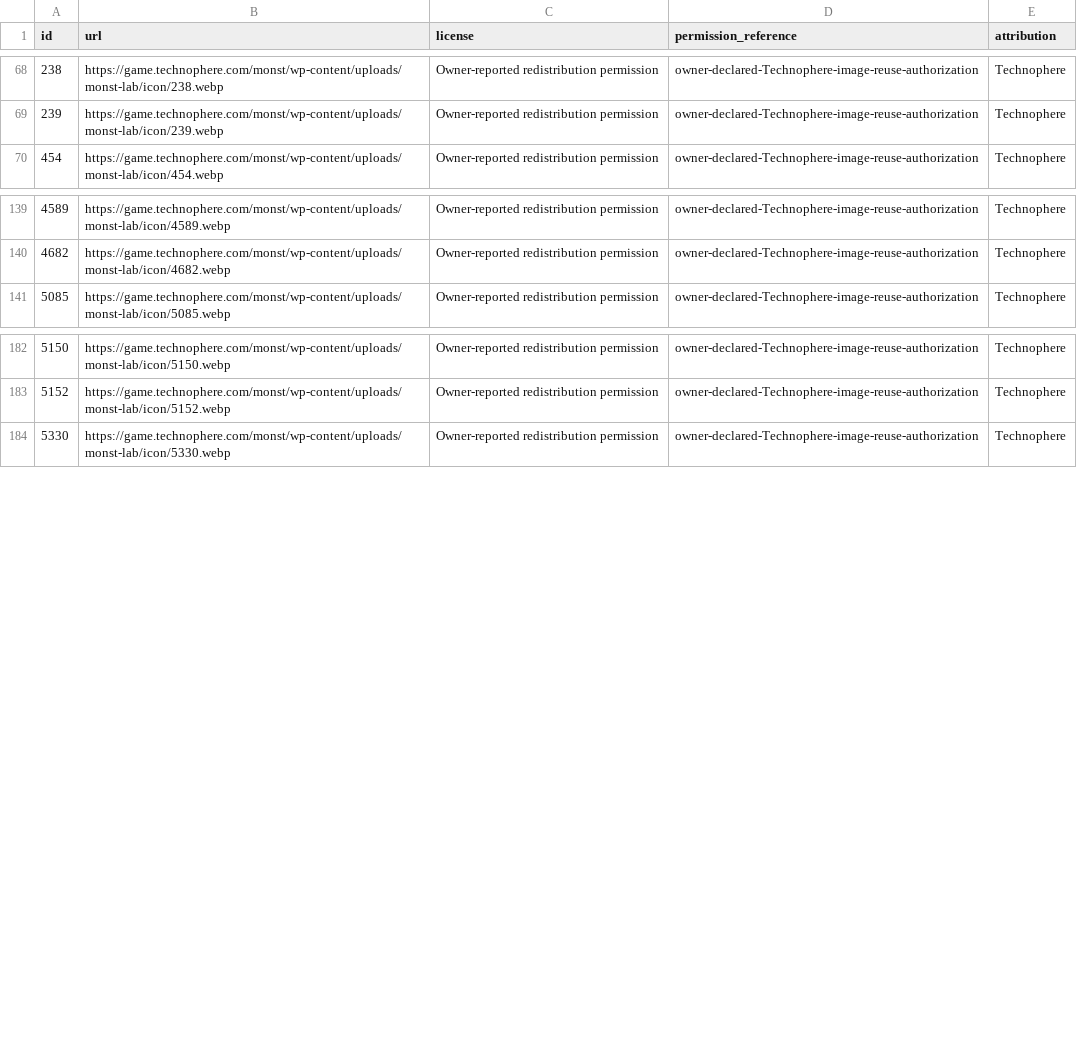
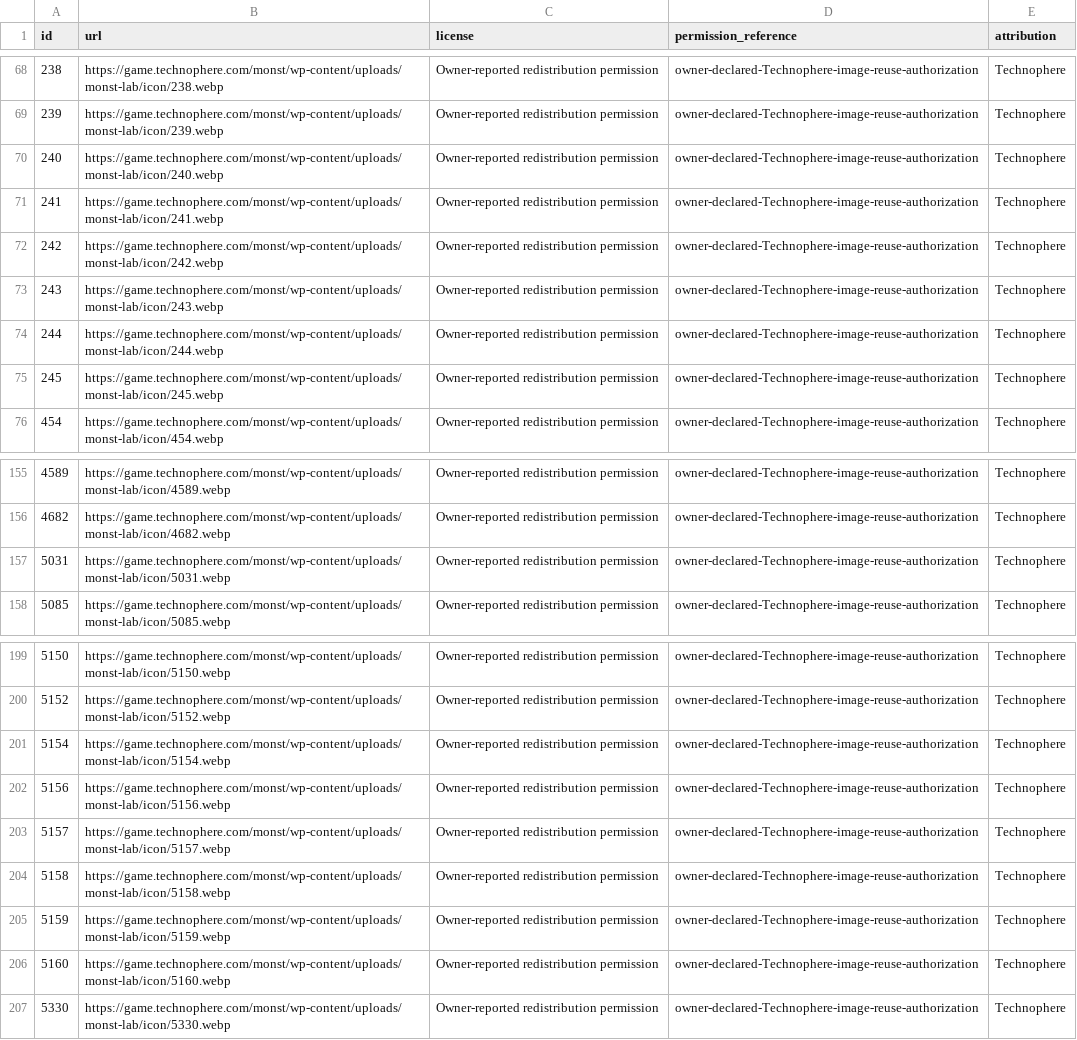
Before and after one commit to omaryu-NU/monst-personal-manager, a CSV file: config/approved-icon-sources.csv, drawn as a sheet; only a part is shown, gaps mark what is left out; the diff covers the shown part only; the diff names each change by its address in the sheet, - before the commit and + after, or states it on an @@ line.

```diff
--- a/config/approved-icon-sources.csv
+++ b/config/approved-icon-sources.csv
+row 70: 240 | https://game.technophere.com/monst/wp-content/uploads/monst-lab/icon/240.webp | Owner-reported redistribution permission | owner-declared-Technophere-image-reuse-authorization | Technophere
+row 71: 241 | https://game.technophere.com/monst/wp-content/uploads/monst-lab/icon/241.webp | Owner-reported redistribution permission | owner-declared-Technophere-image-reuse-authorization | Technophere
+row 72: 242 | https://game.technophere.com/monst/wp-content/uploads/monst-lab/icon/242.webp | Owner-reported redistribution permission | owner-declared-Technophere-image-reuse-authorization | Technophere
+row 73: 243 | https://game.technophere.com/monst/wp-content/uploads/monst-lab/icon/243.webp | Owner-reported redistribution permission | owner-declared-Technophere-image-reuse-authorization | Technophere
+row 74: 244 | https://game.technophere.com/monst/wp-content/uploads/monst-lab/icon/244.webp | Owner-reported redistribution permission | owner-declared-Technophere-image-reuse-authorization | Technophere
+row 75: 245 | https://game.technophere.com/monst/wp-content/uploads/monst-lab/icon/245.webp | Owner-reported redistribution permission | owner-declared-Technophere-image-reuse-authorization | Technophere
+row 157: 5031 | https://game.technophere.com/monst/wp-content/uploads/monst-lab/icon/5031.webp | Owner-reported redistribution permission | owner-declared-Technophere-image-reuse-authorization | Technophere
+row 201: 5154 | https://game.technophere.com/monst/wp-content/uploads/monst-lab/icon/5154.webp | Owner-reported redistribution permission | owner-declared-Technophere-image-reuse-authorization | Technophere
+row 202: 5156 | https://game.technophere.com/monst/wp-content/uploads/monst-lab/icon/5156.webp | Owner-reported redistribution permission | owner-declared-Technophere-image-reuse-authorization | Technophere
+row 203: 5157 | https://game.technophere.com/monst/wp-content/uploads/monst-lab/icon/5157.webp | Owner-reported redistribution permission | owner-declared-Technophere-image-reuse-authorization | Technophere
+row 204: 5158 | https://game.technophere.com/monst/wp-content/uploads/monst-lab/icon/5158.webp | Owner-reported redistribution permission | owner-declared-Technophere-image-reuse-authorization | Technophere
+row 205: 5159 | https://game.technophere.com/monst/wp-content/uploads/monst-lab/icon/5159.webp | Owner-reported redistribution permission | owner-declared-Technophere-image-reuse-authorization | Technophere
+row 206: 5160 | https://game.technophere.com/monst/wp-content/uploads/monst-lab/icon/5160.webp | Owner-reported redistribution permission | owner-declared-Technophere-image-reuse-authorization | Technophere
```
Also changed, not shown: 18 added rows elsewhere in this file, 12 other files.
